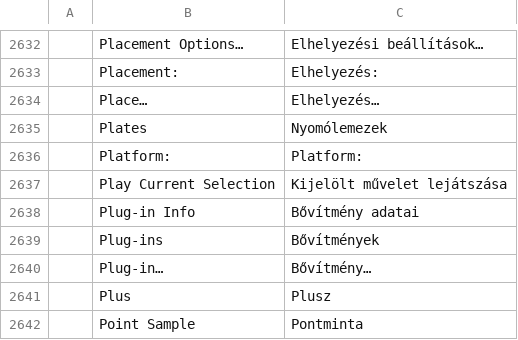
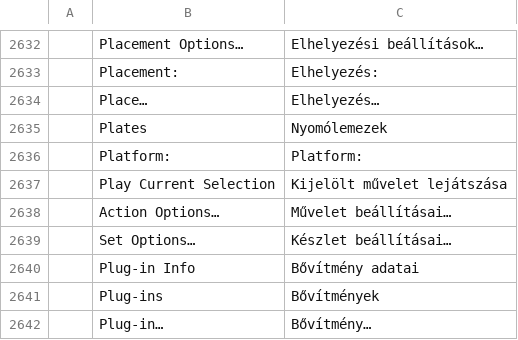
Before and after one commit to aiongg/vectorcraft, a TSV file: crates/ui-egui/src/i18n/hu.tsv, drawn as a sheet; only a part is shown, gaps mark what is left out; the shorter side is filled out with more unchanged rows.

```diff
--- a/crates/ui-egui/src/i18n/hu.tsv
+++ b/crates/ui-egui/src/i18n/hu.tsv
@@ -2637,2 +2637,4 @@
 	Play Current Selection	Kijelölt művelet lejátszása
+	Action Options…	Művelet beállításai…
+	Set Options…	Készlet beállításai…
 	Plug-in Info	Bővítmény adatai
```
Also changed, not shown: crates/ui-egui/src/i18n/bg.tsv, crates/ui-egui/src/i18n/el.tsv, 20 other files.
